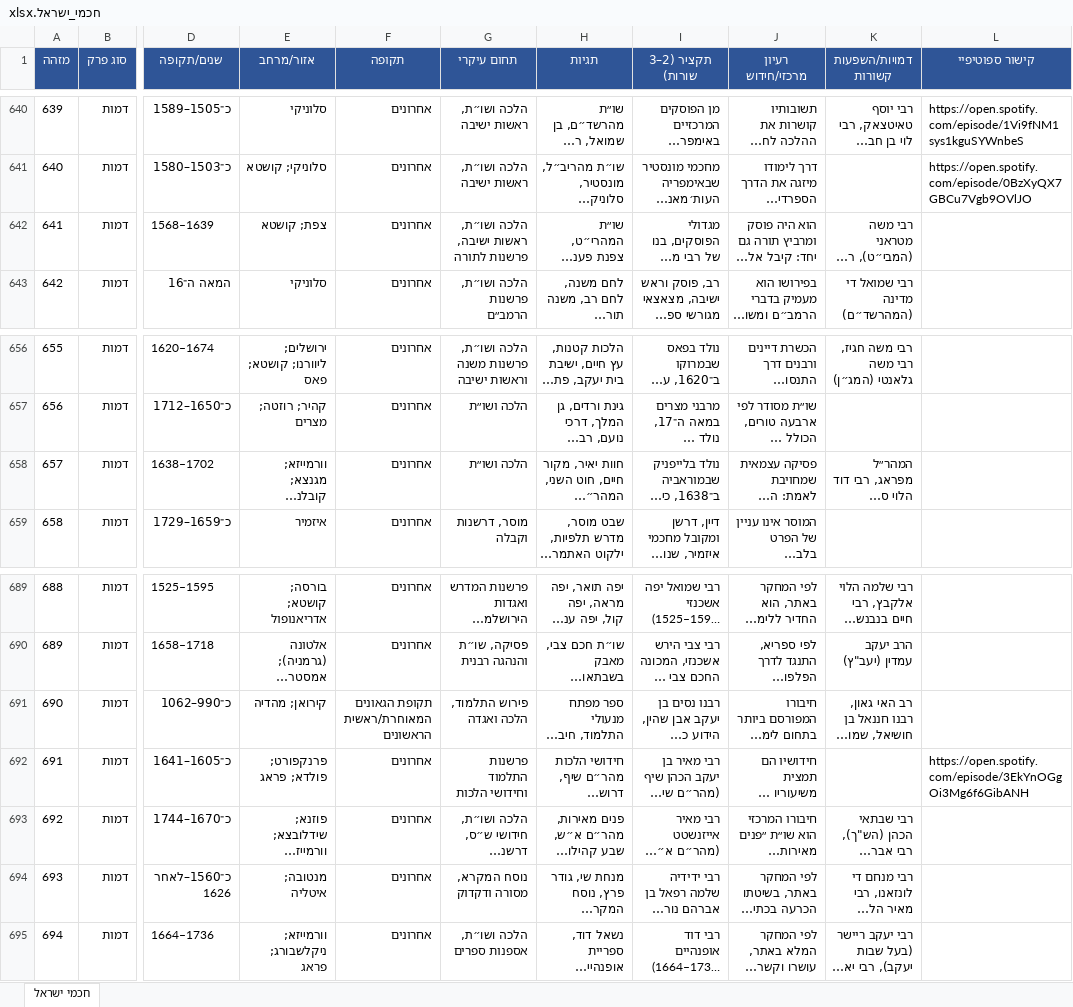
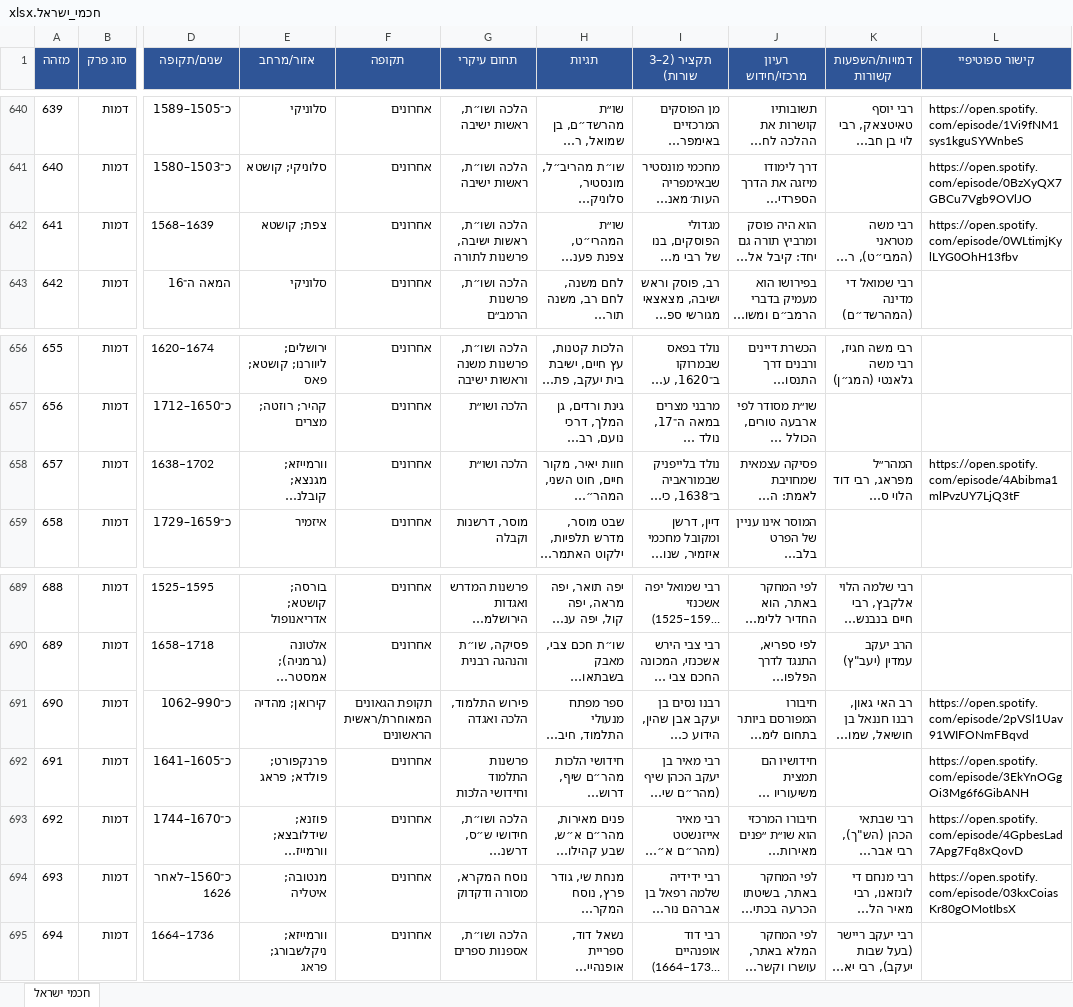
Before and after one commit to avrahamgshtein-rgb/ozar-chachamim, an Excel workbook: data/חכמי_ישראל.xlsx, sheet חכמי ישראל, drawn as a sheet; only a part is shown, gaps mark what is left out; long unchanged cells end in …; values as stored, in another font and other column widths than the file's, no borders; the diff names each change by its address in the sheet, - before the commit and + after, or states it on an @@ line.

```diff
--- a/data/חכמי_ישראל.xlsx (sheet חכמי ישראל)
+++ b/data/חכמי_ישראל.xlsx (sheet חכמי ישראל)
-L642 (קישור ספוטיפיי): (empty)
+L642 (קישור ספוטיפיי): https://open.spotify.com/episode/0WLtimjKylLYG0OhH13fbv
-L658 (קישור ספוטיפיי): (empty)
+L658 (קישור ספוטיפיי): https://open.spotify.com/episode/4Abibma1mlPvzUY7LjQ3tF
-L691 (קישור ספוטיפיי): (empty)
+L691 (קישור ספוטיפיי): https://open.spotify.com/episode/2pVSl1Uav91WIFONmFBqvd
-L693 (קישור ספוטיפיי): (empty)
+L693 (קישור ספוטיפיי): https://open.spotify.com/episode/4GpbesLad7Apg7Fq8xQovD
-L694 (קישור ספוטיפיי): (empty)
+L694 (קישור ספוטיפיי): https://open.spotify.com/episode/03kxCoiasKr80gOMotIbsX
```
Also changed, not shown: data/description-links.xlsx, 29 other files.
